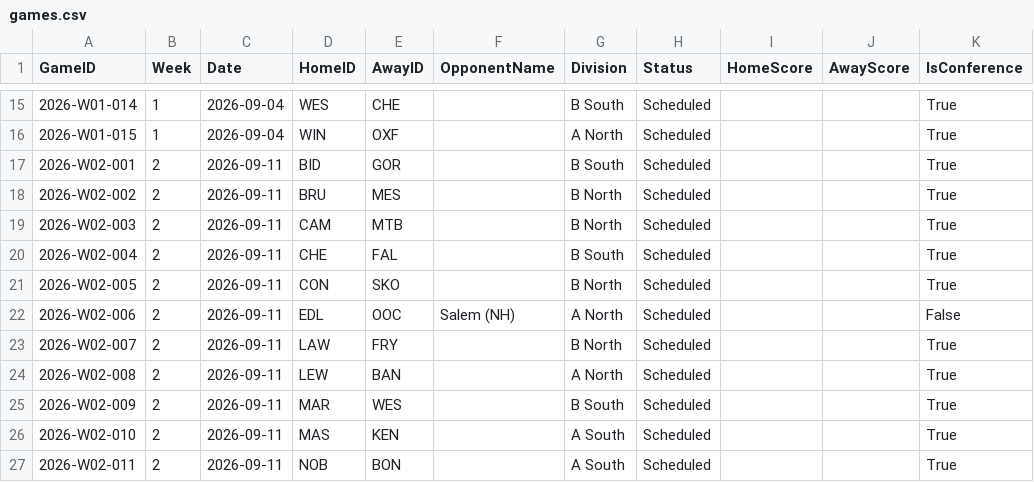
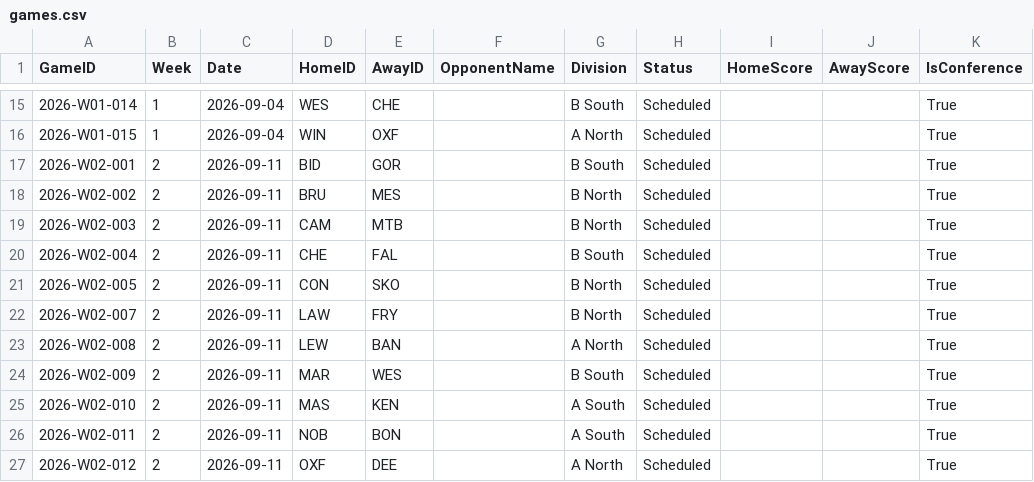
Before and after one commit to owencurtice/maine-yball, a CSV file: data/games.csv, drawn as a sheet; only a part is shown, gaps mark what is left out; the shorter side is filled out with more unchanged rows.

Commit message:
adjusting canceled games

```diff
--- a/data/games.csv
+++ b/data/games.csv
@@ -21,3 +21,2 @@ GameID,Week,Date,HomeID,AwayID,OpponentName,Division,Status,HomeScore,AwayScore,
 2026-W02-005,2,2026-09-11,CON,SKO,,B North,Scheduled,,,True
-2026-W02-006,2,2026-09-11,EDL,OOC,Salem (NH),A North,Scheduled,,,False
 2026-W02-007,2,2026-09-11,LAW,FRY,,B North,Scheduled,,,True
```
